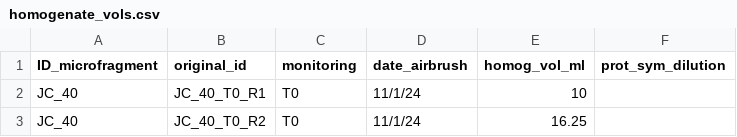
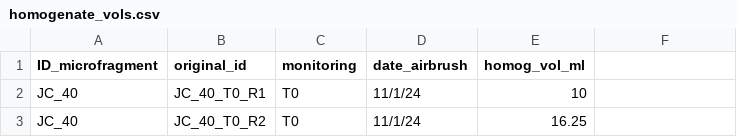
Before and after one commit to hputnam/Toa_Nuuroa_transplant, a CSV file: RAnalysis/data/homogenate_vols.csv, drawn as a sheet; only a part is shown; the diff names each change by its address in the sheet, - before the commit and + after, or states it on an @@ line.

```diff
--- a/RAnalysis/data/homogenate_vols.csv
+++ b/RAnalysis/data/homogenate_vols.csv
-F1: prot_sym_dilution
+F1: (empty)
```
Also changed, not shown: RAnalysis/data/protein/20261026_Plate10_Sym_prot_platemap.csv, RAnalysis/data/protein/20261026_Plate11_Sym_prot_platemap.csv, 16 other files.
